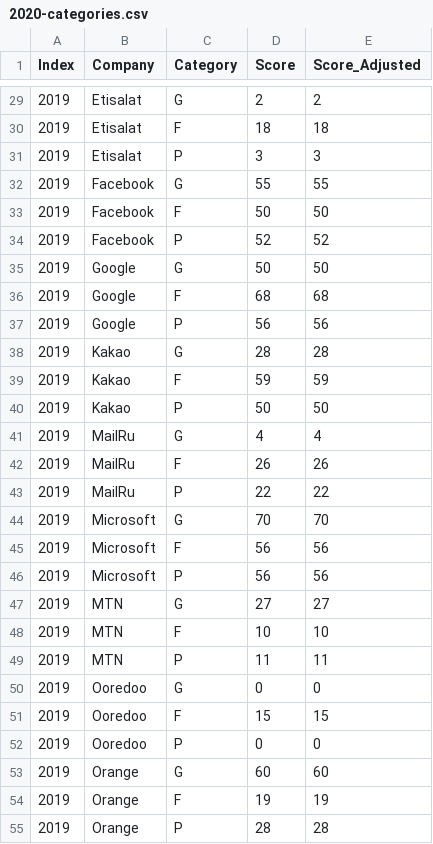
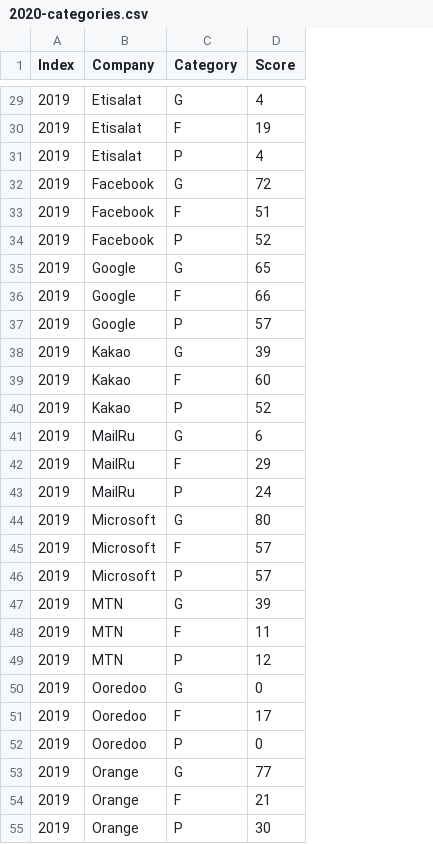
Before and after one commit to rankingdigitalrights/index2022, a CSV file: data/2020-categories.csv, drawn as a sheet; only a part is shown, gaps mark what is left out; the diff covers the shown part only; the diff names each change by its address in the sheet, - before the commit and + after, or states it on an @@ line.

```diff
--- a/data/2020-categories.csv
+++ b/data/2020-categories.csv
-column E (Score_Adjusted), rows 29-55: 2 | 18 | 3 | 55 | 50 | 52 | 50 | 68 | 56 | 28 | 59 | 50 | 4 | 26 | 22 | 70 | 56 | 56 | 27 | 10 | 11 | 0 | 15 | 0 | 60 | 19 | 28
-D29 (Score): 2
+D29 (Score): 4
-D30 (Score): 18
+D30 (Score): 19
-D31 (Score): 3
+D31 (Score): 4
-D32 (Score): 55
+D32 (Score): 72
-D33 (Score): 50
+D33 (Score): 51
-D35 (Score): 50
+D35 (Score): 65
-D36 (Score): 68
+D36 (Score): 66
-D37 (Score): 56
+D37 (Score): 57
-D38 (Score): 28
+D38 (Score): 39
-D39 (Score): 59
+D39 (Score): 60
-D40 (Score): 50
+D40 (Score): 52
-D41 (Score): 4
+D41 (Score): 6
-D42 (Score): 26
+D42 (Score): 29
-D43 (Score): 22
+D43 (Score): 24
-D44 (Score): 70
+D44 (Score): 80
-D45:D46 (Score): 56
+D45:D46 (Score): 57
-D47 (Score): 27
+D47 (Score): 39
-D48 (Score): 10
+D48 (Score): 11
-D49 (Score): 11
+D49 (Score): 12
-D51 (Score): 15
+D51 (Score): 17
-D53 (Score): 60
+D53 (Score): 77
-D54 (Score): 19
+D54 (Score): 21
-D55 (Score): 28
+D55 (Score): 30
```
Also changed, not shown: 111 edited cells elsewhere in this file, data/2020-totals.csv.
